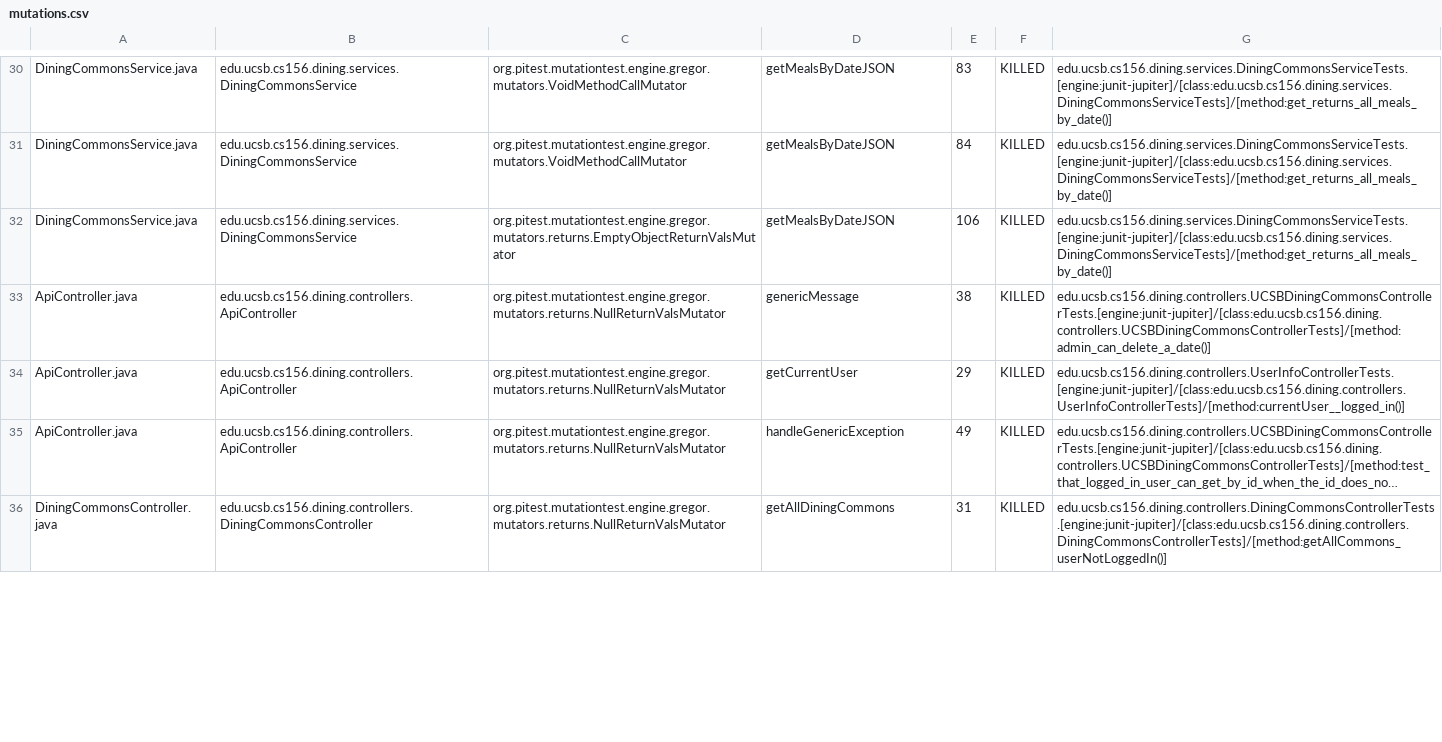
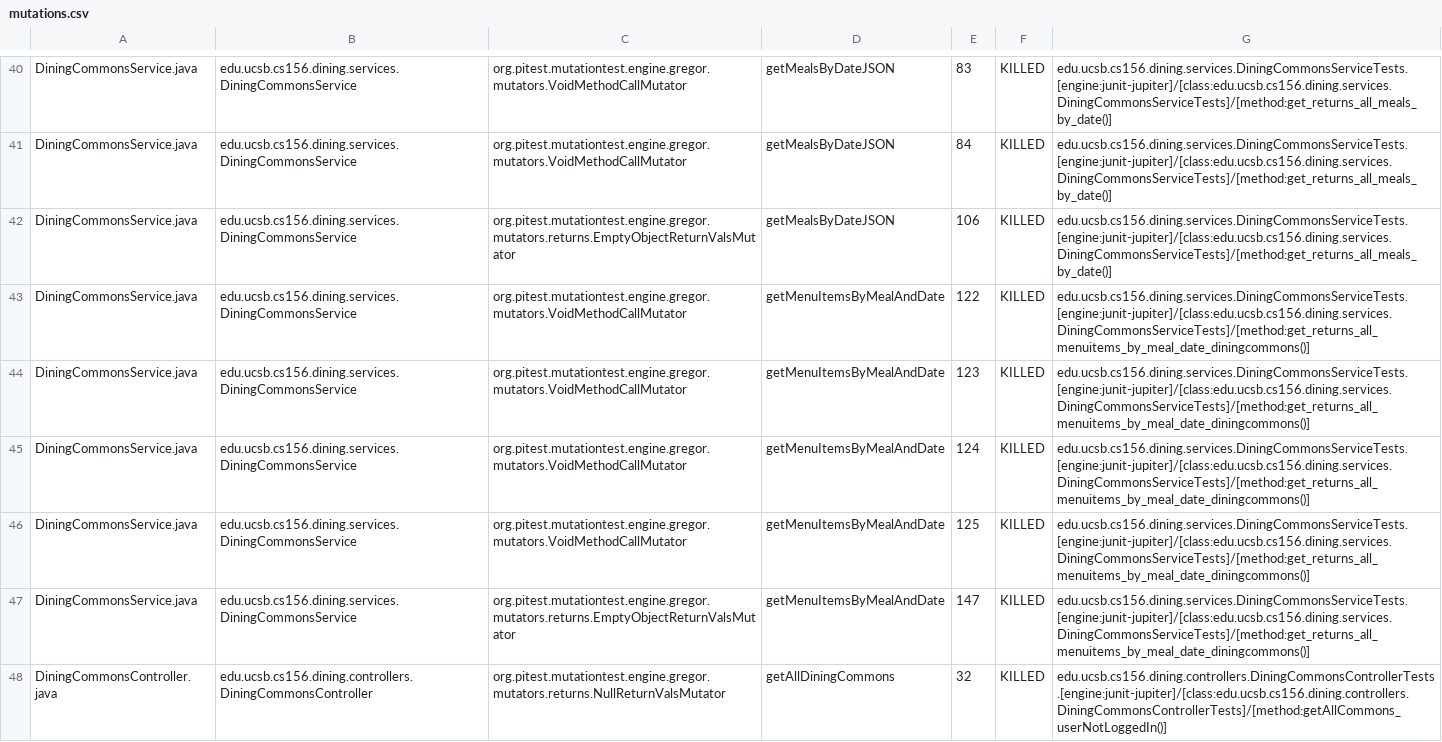
Before and after one commit to ucsb-cs156-f24/proj-dining-f24-14, a CSV file: pitest/mutations.csv, drawn as a sheet; only a part is shown, gaps mark what is left out; long unchanged cells end in …; addresses are those after the commit; the diff covers the shown part only; the diff names each change by its address in the sheet, - before the commit and + after, or states it on an @@ line.

Commit message:
Deploying to gh-pages from @ ucsb-cs156-f24/proj-dining-f24-14@4549315a4fbdbb56b8a784e6c0f9d4f62f8f21fb 🚀

```diff
--- a/pitest/mutations.csv
+++ b/pitest/mutations.csv
@@ row 33 moved to row 1: ApiController.java @@
@@ row 34 moved to row 2: ApiController.java @@
@@ row 35 moved to row 3: ApiController.java @@
+row 43: DiningCommonsService.java | edu.ucsb.cs156.dining.services.DiningCommonsService | org.pitest.mutationtest.engine.gregor.mutators.VoidMethodCallMutator | getMenuItemsByMealAndDate | 122 | KILLED | edu.ucsb.cs156.dining.services.DiningCommonsServiceTests.[engine:junit-jupiter]/[class:edu.ucsb.cs156.dining.services.DiningCommonsServiceTests]/[method:get_returns_all_menuitems_by_meal_date_diningcommons()]
+row 44: DiningCommonsService.java | edu.ucsb.cs156.dining.services.DiningCommonsService | org.pitest.mutationtest.engine.gregor.mutators.VoidMethodCallMutator | getMenuItemsByMealAndDate | 123 | KILLED | edu.ucsb.cs156.dining.services.DiningCommonsServiceTests.[engine:junit-jupiter]/[class:edu.ucsb.cs156.dining.services.DiningCommonsServiceTests]/[method:get_returns_all_menuitems_by_meal_date_diningcommons()]
+row 45: DiningCommonsService.java | edu.ucsb.cs156.dining.services.DiningCommonsService | org.pitest.mutationtest.engine.gregor.mutators.VoidMethodCallMutator | getMenuItemsByMealAndDate | 124 | KILLED | edu.ucsb.cs156.dining.services.DiningCommonsServiceTests.[engine:junit-jupiter]/[class:edu.ucsb.cs156.dining.services.DiningCommonsServiceTests]/[method:get_returns_all_menuitems_by_meal_date_diningcommons()]
+row 46: DiningCommonsService.java | edu.ucsb.cs156.dining.services.DiningCommonsService | org.pitest.mutationtest.engine.gregor.mutators.VoidMethodCallMutator | getMenuItemsByMealAndDate | 125 | KILLED | edu.ucsb.cs156.dining.services.DiningCommonsServiceTests.[engine:junit-jupiter]/[class:edu.ucsb.cs156.dining.services.DiningCommonsServiceTests]/[method:get_returns_all_menuitems_by_meal_date_diningcommons()]
+row 47: DiningCommonsService.java | edu.ucsb.cs156.dining.services.DiningCommonsService | org.pitest.mutationtest.engine.gregor.mutators.returns.EmptyObjectReturnValsMutator | getMenuItemsByMealAndDate | 147 | KILLED | edu.ucsb.cs156.dining.services.DiningCommonsServiceTests.[engine:junit-jupiter]/[class:edu.ucsb.cs156.dining.services.DiningCommonsServiceTests]/[method:get_returns_all_menuitems_by_meal_date_diningcommons()]
-E48: 31
+E48: 32
```
Also changed, not shown: 1 added row, 6 moved rows and 6 edited cells elsewhere in this file, 14 other files.
